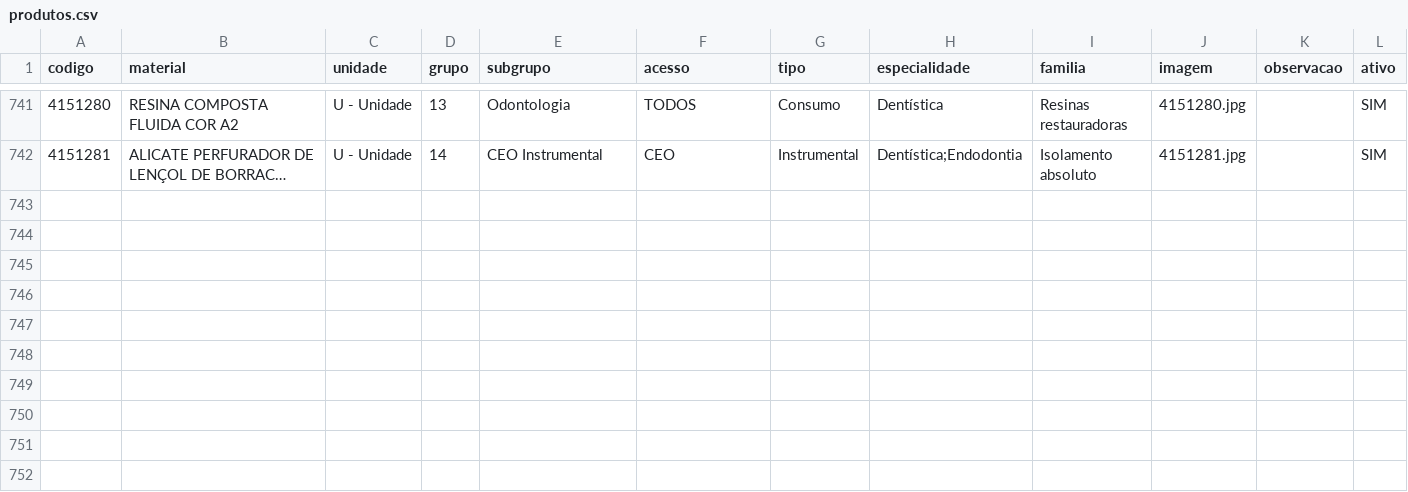
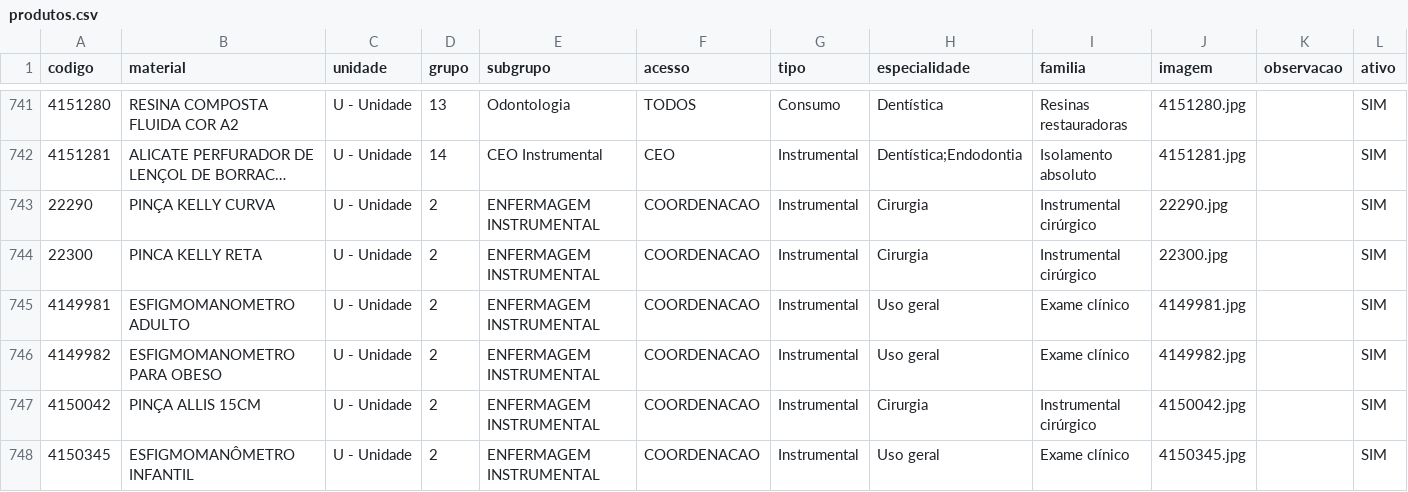
Before and after one commit to csmonteserrat/guiailustrado, a CSV file: produtos.csv, drawn as a sheet; only a part is shown, gaps mark what is left out; long unchanged cells end in …; the diff names each change by its address in the sheet, - before the commit and + after, or states it on an @@ line.

Commit message:
Editor: atualiza produtos.csv (6 itens)

```diff
--- a/produtos.csv
+++ b/produtos.csv
+row 743: 22290 | PINÇA KELLY CURVA | U - Unidade | 2 | ENFERMAGEM INSTRUMENTAL | COORDENACAO | Instrumental | Cirurgia | Instrumental cirúrgico | 22290.jpg |  | SIM
+row 744: 22300 | PINCA KELLY RETA | U - Unidade | 2 | ENFERMAGEM INSTRUMENTAL | COORDENACAO | Instrumental | Cirurgia | Instrumental cirúrgico | 22300.jpg |  | SIM
+row 745: 4149981 | ESFIGMOMANOMETRO ADULTO | U - Unidade | 2 | ENFERMAGEM INSTRUMENTAL | COORDENACAO | Instrumental | Uso geral | Exame clínico | 4149981.jpg |  | SIM
+row 746: 4149982 | ESFIGMOMANOMETRO PARA OBESO | U - Unidade | 2 | ENFERMAGEM INSTRUMENTAL | COORDENACAO | Instrumental | Uso geral | Exame clínico | 4149982.jpg |  | SIM
+row 747: 4150042 | PINÇA ALLIS 15CM | U - Unidade | 2 | ENFERMAGEM INSTRUMENTAL | COORDENACAO | Instrumental | Cirurgia | Instrumental cirúrgico | 4150042.jpg |  | SIM
+row 748: 4150345 | ESFIGMOMANÔMETRO INFANTIL | U - Unidade | 2 | ENFERMAGEM INSTRUMENTAL | COORDENACAO | Instrumental | Uso geral | Exame clínico | 4150345.jpg |  | SIM
```
